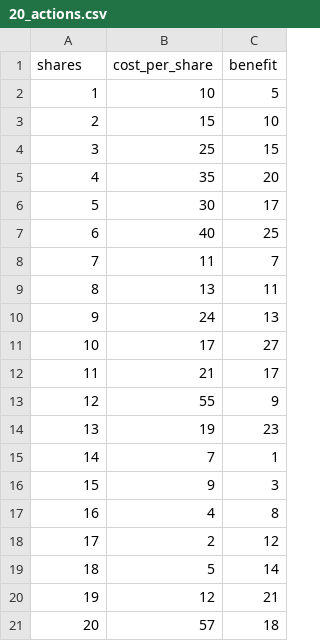
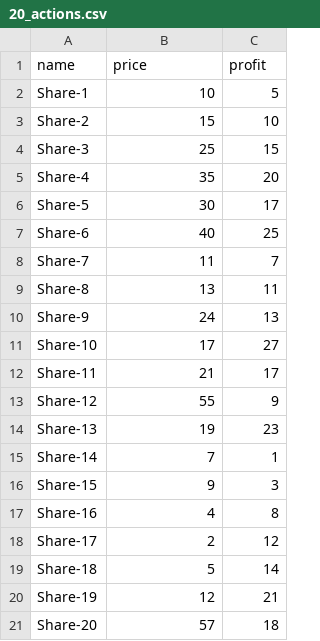
Before and after one commit to Arnaud290/OC_P7, a CSV file: 20_actions.csv, drawn as a sheet.

```diff
--- a/20_actions.csv
+++ b/20_actions.csv
@@ -1,21 +1,21 @@
-shares,cost_per_share,benefit
-1,10,5
-2,15,10
-3,25,15
-4,35,20
-5,30,17
-6,40,25
-7,11,7
-8,13,11
-9,24,13
-10,17,27
-11,21,17
-12,55,9
-13,19,23
-14,7,1
-15,9,3
-16,4,8
-17,2,12
-18,5,14
-19,12,21
-20,57,18
+name,price,profit
+Share-1,10,5
+Share-2,15,10
+Share-3,25,15
+Share-4,35,20
+Share-5,30,17
+Share-6,40,25
+Share-7,11,7
+Share-8,13,11
+Share-9,24,13
+Share-10,17,27
+Share-11,21,17
+Share-12,55,9
+Share-13,19,23
+Share-14,7,1
+Share-15,9,3
+Share-16,4,8
+Share-17,2,12
+Share-18,5,14
+Share-19,12,21
+Share-20,57,18
```
Also changed, not shown: 2 other files.
